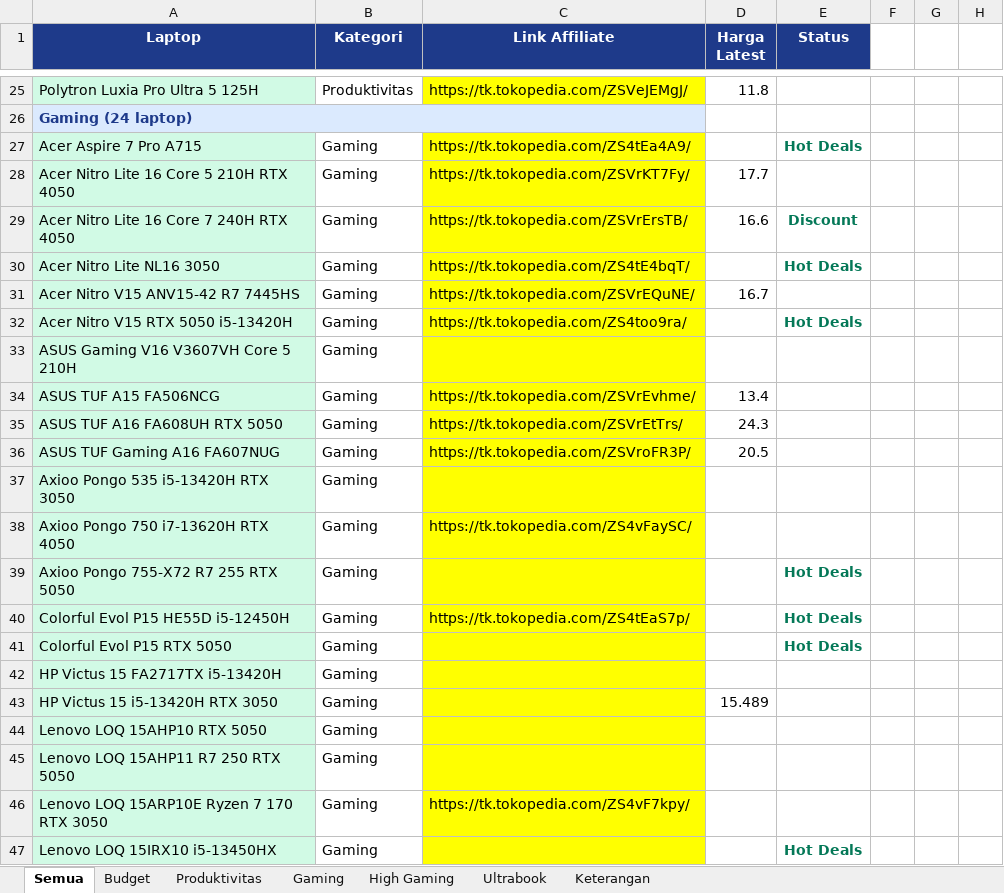
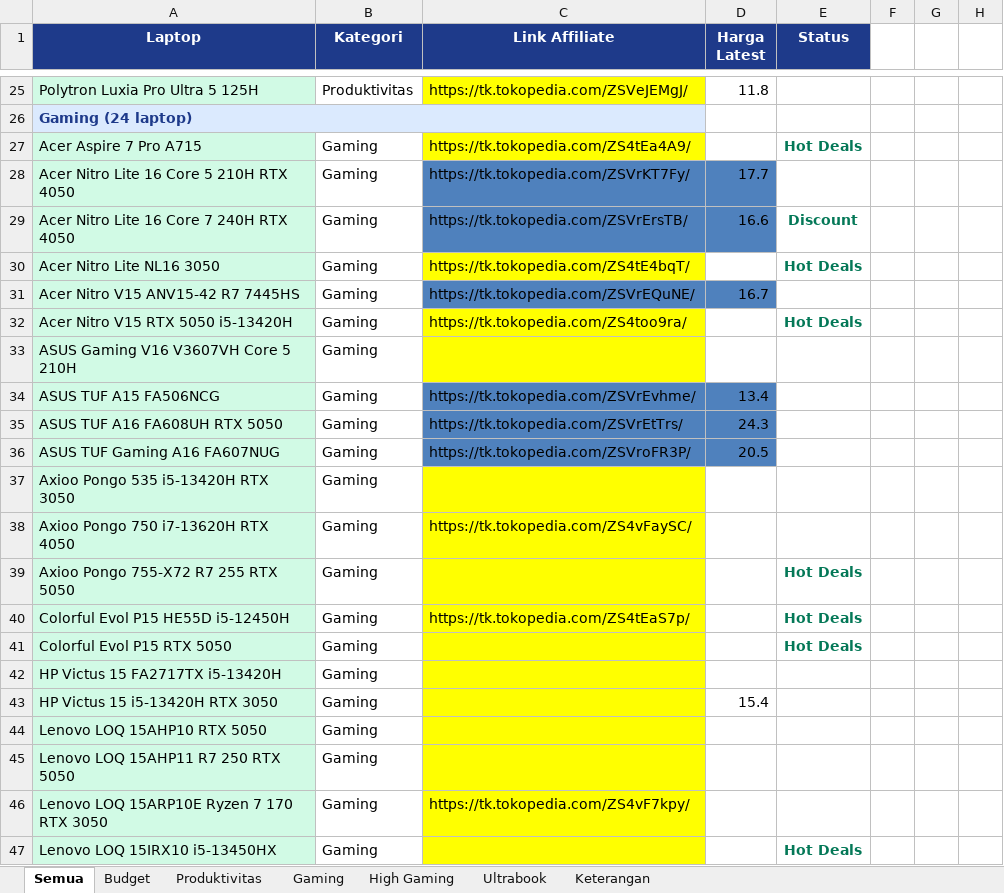
Before and after one commit to cabdans/astro-laptop-latihan, an Excel workbook: LAPTOP_TANPA_LINK_AFFILIATE.xlsx, sheet Semua, drawn as a sheet; only a part is shown, gaps mark what is left out; values as stored, in another font and other column widths than the file's, no borders; the diff names each change by its address in the sheet, - before the commit and + after, or states it on an @@ line.

```diff
--- a/LAPTOP_TANPA_LINK_AFFILIATE.xlsx (sheet Semua)
+++ b/LAPTOP_TANPA_LINK_AFFILIATE.xlsx (sheet Semua)
-C28:C29 fill: #FFFF00
+C28:C29 fill: #4F81BD
-D28:D29 fill: none
+D28:D29 fill: #4F81BD
-C31 fill: #FFFF00
+C31 fill: #4F81BD
-D31 fill: none
+D31 fill: #4F81BD
-C34:C36 fill: #FFFF00
+C34:C36 fill: #4F81BD
-D34:D36 fill: none
+D34:D36 fill: #4F81BD
-D43 (Harga Latest): 15.489
+D43 (Harga Latest): 15.4
```
Also changed, not shown: 11 other files.
